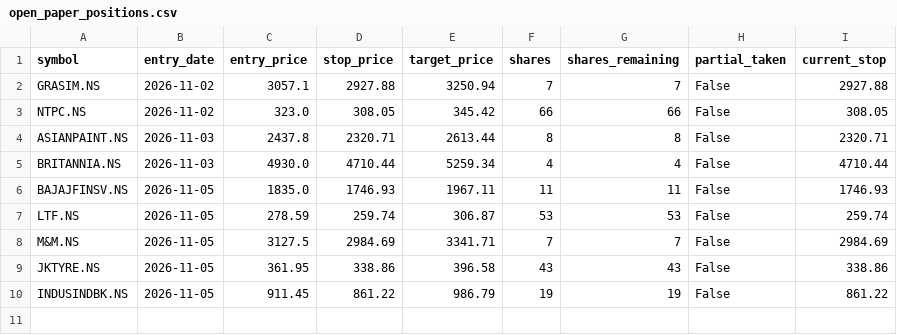
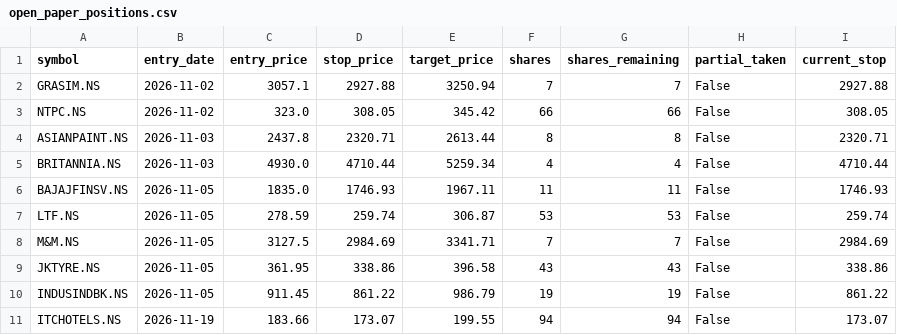
Before and after one commit to jyothsnav2012/trading-data-public, a CSV file: open_paper_positions.csv, drawn as a sheet.

```diff
--- a/open_paper_positions.csv
+++ b/open_paper_positions.csv
@@ -10 +10,2 @@ JKTYRE.NS,2026-11-05,361.95,338.86,396.58,43,43,False,338.86
 INDUSINDBK.NS,2026-11-05,911.45,861.22,986.79,19,19,False,861.22
+ITCHOTELS.NS,2026-11-19,183.66,173.07,199.55,94,94,False,173.07
```
Also changed, not shown: position_sizing_log.csv, 1 other file.
